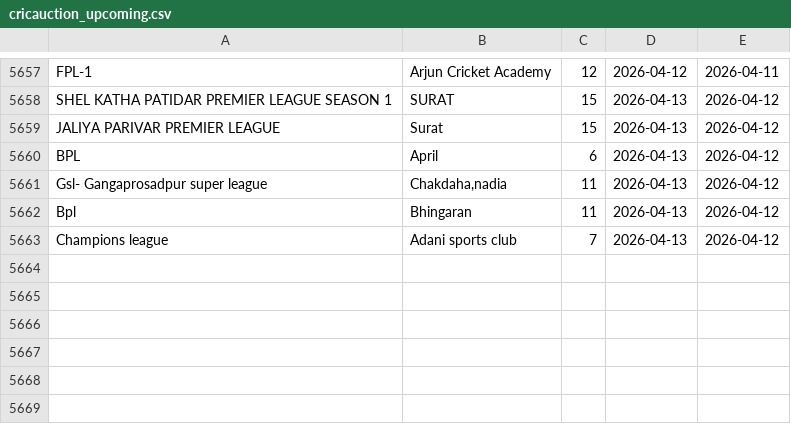
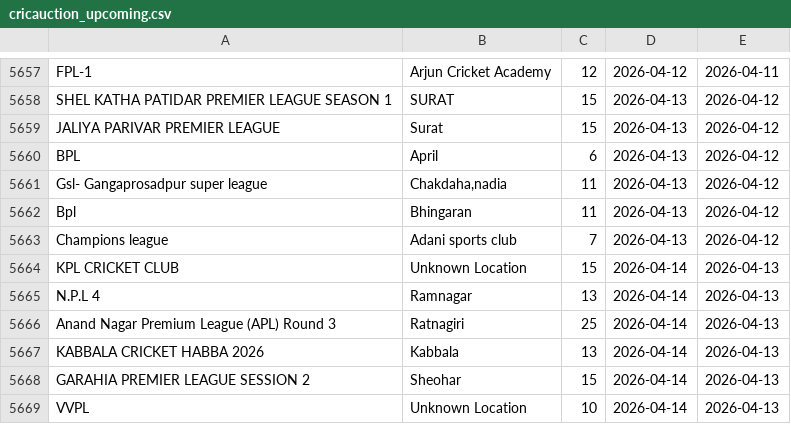
Before and after one commit to Darshilshahcricbattle/CricAuction, a CSV file: cricauction_upcoming.csv, drawn as a sheet; only a part is shown, gaps mark what is left out.

Commit message:
Update auction data - 2026-04-13

```diff
--- a/cricauction_upcoming.csv
+++ b/cricauction_upcoming.csv
@@ -5663 +5663,7 @@ Bpl,Bhingaran,11,2026-04-13,2026-04-12
 Champions league,Adani sports club,7,2026-04-13,2026-04-12
+KPL CRICKET CLUB,Unknown Location,15,2026-04-14,2026-04-13
+N.P.L 4,Ramnagar,13,2026-04-14,2026-04-13
+Anand Nagar Premium League (APL) Round 3,Ratnagiri,25,2026-04-14,2026-04-13
+KABBALA CRICKET HABBA 2026,Kabbala,13,2026-04-14,2026-04-13
+GARAHIA PREMIER LEAGUE SESSION 2,Sheohar,15,2026-04-14,2026-04-13
+VVPL,Unknown Location,10,2026-04-14,2026-04-13
```
